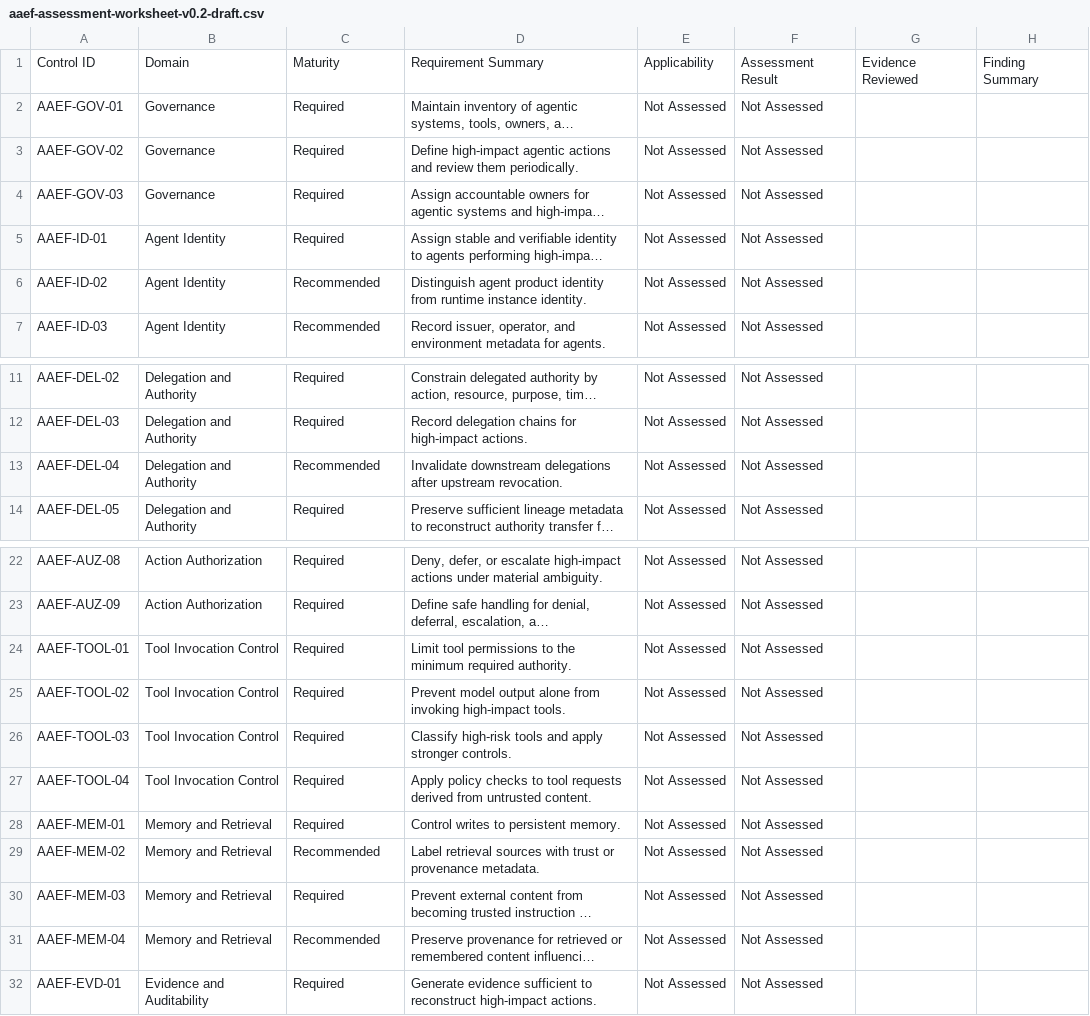
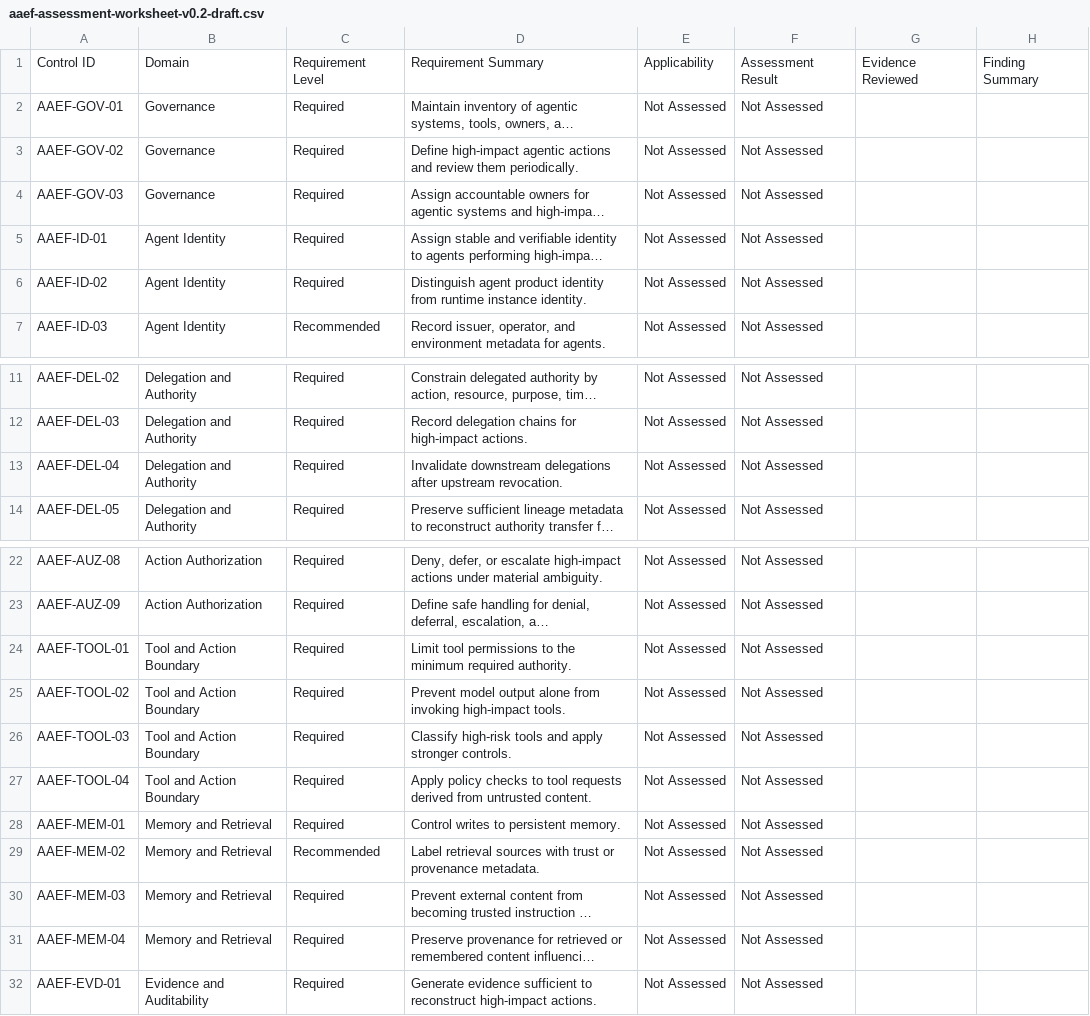
Before and after one commit to mkz0010/agentic-authority-evidence-framework, a CSV file: assessment/aaef-assessment-worksheet-v0.2-draft.csv, drawn as a sheet; only a part is shown, gaps mark what is left out; long unchanged cells end in …; the diff names each change by its address in the sheet, - before the commit and + after, or states it on an @@ line.

Commit message:
Align assessment worksheet with control catalog

```diff
--- a/assessment/aaef-assessment-worksheet-v0.2-draft.csv
+++ b/assessment/aaef-assessment-worksheet-v0.2-draft.csv
-C1: Maturity
+C1: Requirement Level
-C6: Recommended
+C6: Required
-C13: Recommended
+C13: Required
-B24:B27: Tool Invocation Control
+B24:B27: Tool and Action Boundary
-C31: Recommended
+C31: Required
```
Also changed, not shown: 1 other file.
